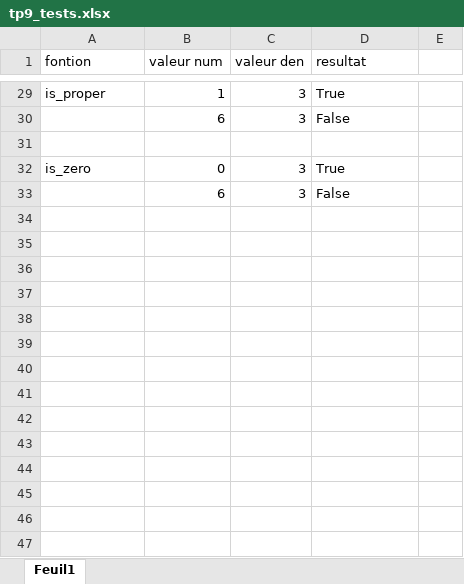
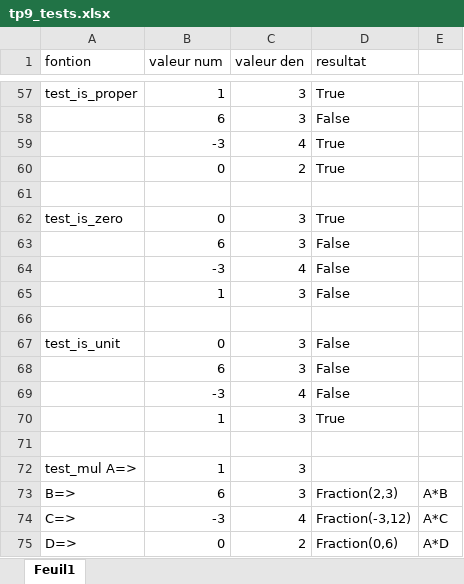
Before and after one commit to siwar142001/Dev2, an Excel workbook: tp9/tp9_tests.xlsx, sheet Feuil1, drawn as a sheet; only a part is shown, gaps mark what is left out; values as stored, in another font and other column widths than the file's, no borders; addresses are those after the commit; the diff covers the shown part only; the diff names each change by its address in the sheet, - before the commit and + after, or states it on an @@ line.

Commit message:
Add files via upload

```diff
--- a/tp9/tp9_tests.xlsx (sheet Feuil1)
+++ b/tp9/tp9_tests.xlsx (sheet Feuil1)
-A57 (fontion): is_proper
+A57 (fontion): test_is_proper
+row 59:  | -3 | 4 | True
+row 60:  | 0 | 2 | True
-A62 (fontion): is_zero
+A62 (fontion): test_is_zero
+row 64:  | -3 | 4 | False
+row 65:  | 1 | 3 | False
+row 66: (empty)
+row 67: test_is_unit | 0 | 3 | False
+row 68:  | 6 | 3 | False
+row 69:  | -3 | 4 | False
+row 70:  | 1 | 3 | True
+row 71: (empty)
+row 72: test_mul A=> | 1 | 3
+row 73: B=> | 6 | 3 | Fraction(2,3) | A*B
+row 74: C=> | -3 | 4 | Fraction(-3,12) | A*C
+row 75: D=> | 0 | 2 | Fraction(0,6) | A*D
```
Also changed, not shown: 53 added rows, 16 removed rows and 6 edited cells elsewhere in this sheet.
